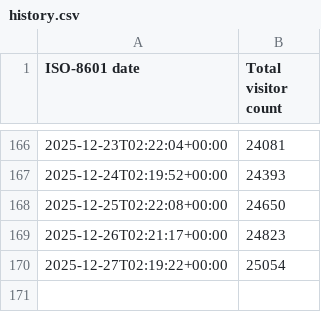
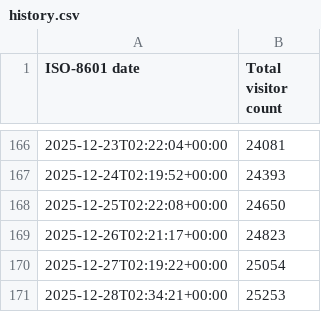
Before and after one commit to toydotgame/toydotgame.net, a CSV file: history.csv, drawn as a sheet; only a part is shown, gaps mark what is left out; the diff names each change by its address in the sheet, - before the commit and + after, or states it on an @@ line.

```diff
--- a/history.csv
+++ b/history.csv
+row 171: 2025-12-28T02:34:21+00:00 | 25253
```
Also changed, not shown: 1 other file.
